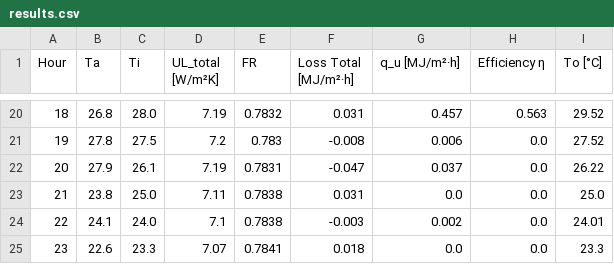
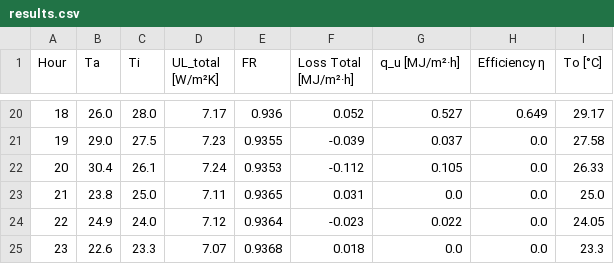
Before and after one commit to AlessandroPhys/solar_heat_sim, a CSV file: results.csv, drawn as a sheet; only a part is shown, gaps mark what is left out; the diff covers the shown part only.

```diff
--- a/results.csv
+++ b/results.csv
@@ -20,6 +20,6 @@ Hour,Ta,Ti,UL_total [W/m²K],FR,Loss Total [MJ/m²·h],q_u [MJ/m²·h],Efficienc
-18,26.8,28.0,7.19,0.7832,0.031,0.457,0.563,29.52
-19,27.8,27.5,7.2,0.783,-0.008,0.006,0.0,27.52
-20,27.9,26.1,7.19,0.7831,-0.047,0.037,0.0,26.22
-21,23.8,25.0,7.11,0.7838,0.031,0.0,0.0,25.0
-22,24.1,24.0,7.1,0.7838,-0.003,0.002,0.0,24.01
-23,22.6,23.3,7.07,0.7841,0.018,0.0,0.0,23.3
+18,26.0,28.0,7.17,0.936,0.052,0.527,0.649,29.17
+19,29.0,27.5,7.23,0.9355,-0.039,0.037,0.0,27.58
+20,30.4,26.1,7.24,0.9353,-0.112,0.105,0.0,26.33
+21,23.8,25.0,7.11,0.9365,0.031,0.0,0.0,25.0
+22,24.9,24.0,7.12,0.9364,-0.023,0.022,0.0,24.05
+23,22.6,23.3,7.07,0.9368,0.018,0.0,0.0,23.3
```
Also changed, not shown: 116 edited cells elsewhere in this file, solar_data.csv, 3 other files.
